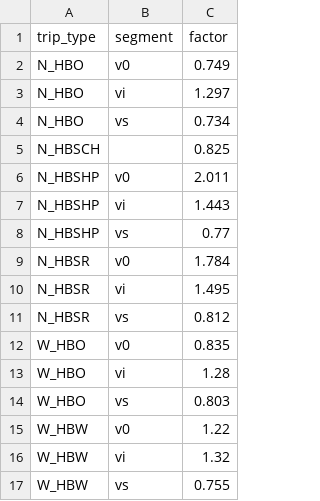
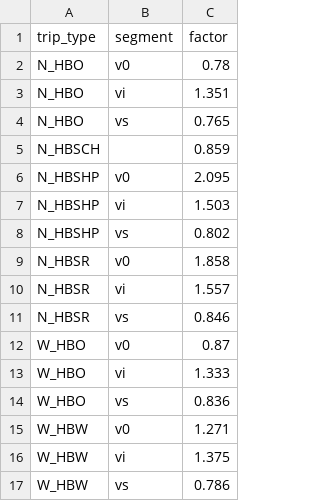
Before and after one commit to Caliper-Corporation/Reno_TDM, a CSV file: master/resident/generation/calibration_factors.csv, drawn as a sheet.

Commit message:
Revert trip gen calibration
This reverts commit 87d6d6d65962a641e7517bd0e187a95c8385e02b.

```diff
--- a/master/resident/generation/calibration_factors.csv
+++ b/master/resident/generation/calibration_factors.csv
@@ -1,17 +1,17 @@
 trip_type,segment,factor
-N_HBO,v0,0.749
-N_HBO,vi,1.297
-N_HBO,vs,0.734
-N_HBSCH,,0.825
-N_HBSHP,v0,2.011
-N_HBSHP,vi,1.443
-N_HBSHP,vs,0.77
-N_HBSR,v0,1.784
-N_HBSR,vi,1.495
-N_HBSR,vs,0.812
-W_HBO,v0,0.835
-W_HBO,vi,1.28
-W_HBO,vs,0.803
-W_HBW,v0,1.22
-W_HBW,vi,1.32
-W_HBW,vs,0.755
+N_HBO,v0,0.78
+N_HBO,vi,1.351
+N_HBO,vs,0.765
+N_HBSCH,,0.859
+N_HBSHP,v0,2.095
+N_HBSHP,vi,1.503
+N_HBSHP,vs,0.802
+N_HBSR,v0,1.858
+N_HBSR,vi,1.557
+N_HBSR,vs,0.846
+W_HBO,v0,0.87
+W_HBO,vi,1.333
+W_HBO,vs,0.836
+W_HBW,v0,1.271
+W_HBW,vi,1.375
+W_HBW,vs,0.786
```
